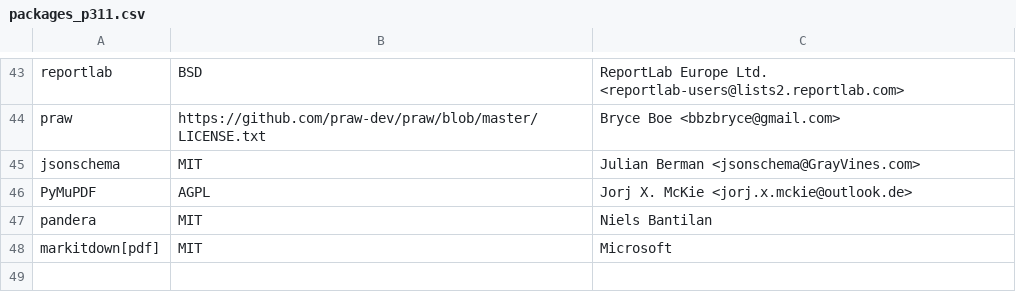
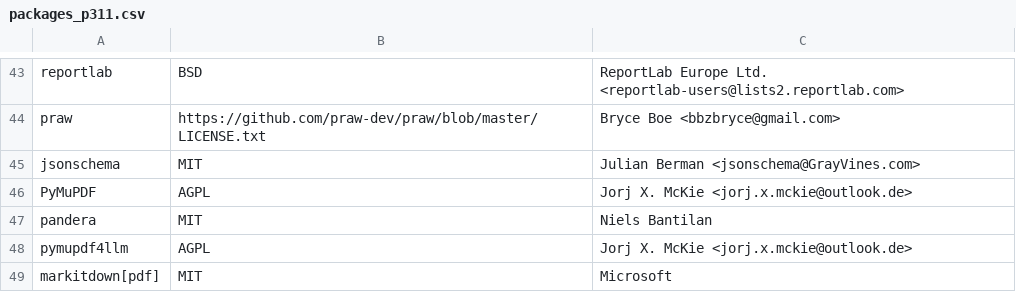
Before and after one commit to keithrozario/Klayers, a CSV file: pipeline/config/packages_p311.csv, drawn as a sheet; only a part is shown, gaps mark what is left out.

Commit message:
feat(PyMuPDFLLM): Add PyMuPDFLLM to python 3.11 (#489)
Co-authored-by: Keith Rozario <795867+keithrozario@users.noreply.github.com>

```diff
--- a/pipeline/config/packages_p311.csv
+++ b/pipeline/config/packages_p311.csv
@@ -47,2 +47,3 @@ PyMuPDF,AGPL,Jorj X. McKie <jorj.x.mckie@outlook.de>
 pandera,MIT,Niels Bantilan
+pymupdf4llm,AGPL,Jorj X. McKie <jorj.x.mckie@outlook.de>
 markitdown[pdf],MIT,Microsoft
```
